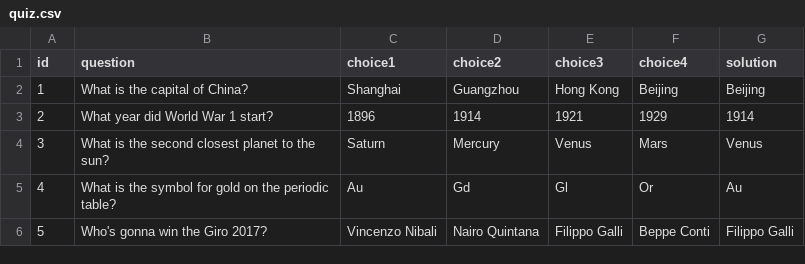
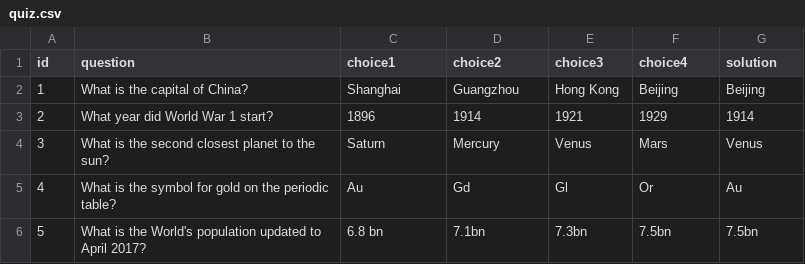
Before and after one commit to DenisDiderot/Overconfidence-and-cooperation-NEW-, a CSV file: oTree/quiz/quiz.csv, drawn as a sheet.

```diff
--- a/oTree/quiz/quiz.csv
+++ b/oTree/quiz/quiz.csv
@@ -5,2 +5,2 @@ id,question,choice1,choice2,choice3,choice4,solution
 4,What is the symbol for gold on the periodic table?,Au,Gd,Gl,Or,Au
-5,Who's gonna win the Giro 2017?,Vincenzo Nibali,Nairo Quintana,Filippo Galli,Beppe Conti,Filippo Galli
+5,What is the World's population updated to April 2017?,6.8 bn,7.1bn,7.3bn,7.5bn,7.5bn
```
Also changed, not shown: 29 other files.
